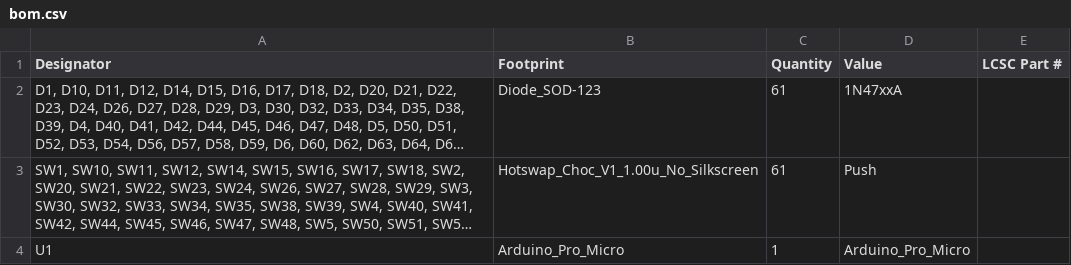
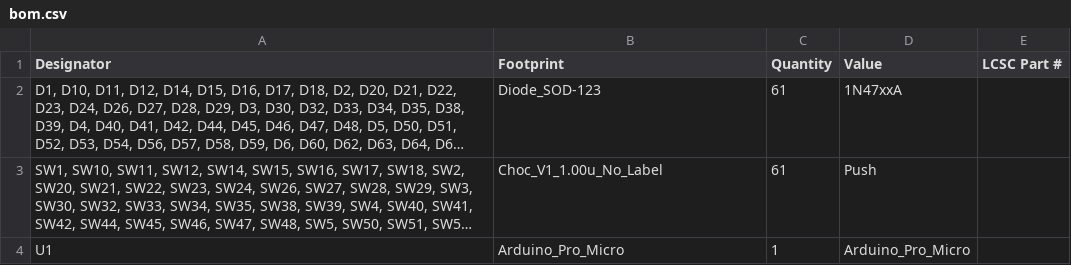
Before and after one commit to swift502/Krtkus, a CSV file: pcb/production/bom.csv, drawn as a sheet; long unchanged cells end in …; the diff names each change by its address in the sheet, - before the commit and + after, or states it on an @@ line.

```diff
--- a/pcb/production/bom.csv
+++ b/pcb/production/bom.csv
-B3 (Footprint): Hotswap_Choc_V1_1.00u_No_Silkscreen
+B3 (Footprint): Choc_V1_1.00u_No_Label
```
Also changed, not shown: 6 other files.
